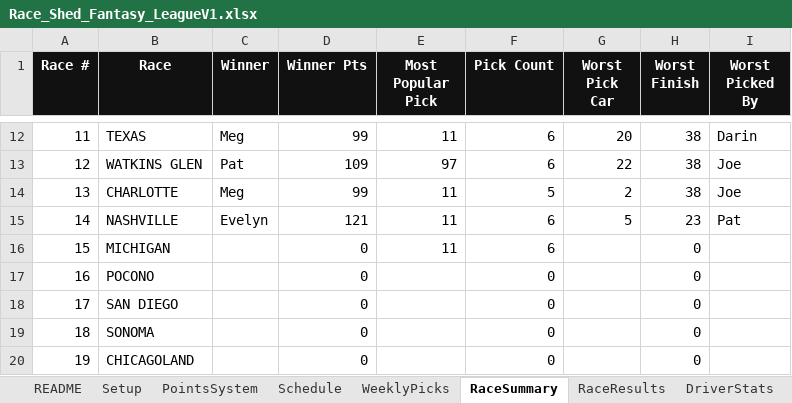
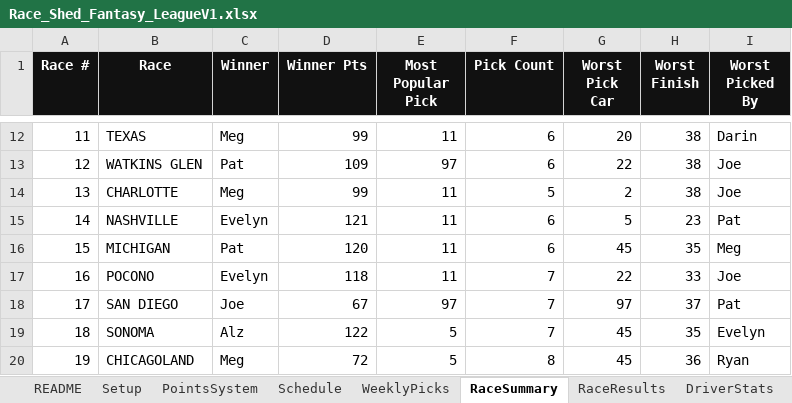
Before and after one commit to rosewellp-jpg/raceshedfantasyv16.1, an Excel workbook: Race_Shed_Fantasy_LeagueV1.xlsx, sheet RaceSummary, drawn as a sheet; only a part is shown, gaps mark what is left out; values as stored, in another font and other column widths than the file's, no borders; the diff covers the shown part only; the diff names each change by its address in the sheet, - before the commit and + after, or states it on an @@ line.

```diff
--- a/Race_Shed_Fantasy_LeagueV1.xlsx (sheet RaceSummary)
+++ b/Race_Shed_Fantasy_LeagueV1.xlsx (sheet RaceSummary)
-C16 (Winner): (empty)
+C16 (Winner): Pat
-D16 (Winner Pts): 0
+D16 (Winner Pts): 120
-G16 (Worst Pick Car): (empty)
+G16 (Worst Pick Car): 45
-H16 (Worst Finish): 0
+H16 (Worst Finish): 35
-I16 (Worst Picked By): (empty)
+I16 (Worst Picked By): Meg
-C17 (Winner): (empty)
+C17 (Winner): Evelyn
-D17 (Winner Pts): 0
+D17 (Winner Pts): 118
-E17 (Most Popular Pick): (empty)
+E17 (Most Popular Pick): 11
-F17:F19 (Pick Count): 0
+F17:F19 (Pick Count): 7
-G17 (Worst Pick Car): (empty)
+G17 (Worst Pick Car): 22
-H17 (Worst Finish): 0
+H17 (Worst Finish): 33
-I17 (Worst Picked By): (empty)
+I17 (Worst Picked By): Joe
-C18 (Winner): (empty)
+C18 (Winner): Joe
-D18 (Winner Pts): 0
+D18 (Winner Pts): 67
-E18 (Most Popular Pick): (empty)
+E18 (Most Popular Pick): 97
-G18 (Worst Pick Car): (empty)
+G18 (Worst Pick Car): 97
-H18 (Worst Finish): 0
+H18 (Worst Finish): 37
-I18 (Worst Picked By): (empty)
+I18 (Worst Picked By): Pat
-C19 (Winner): (empty)
+C19 (Winner): Alz
-D19 (Winner Pts): 0
+D19 (Winner Pts): 122
-E19:E20 (Most Popular Pick): (empty)
+E19:E20 (Most Popular Pick): 5
-G19:G20 (Worst Pick Car): (empty)
+G19:G20 (Worst Pick Car): 45
-H19 (Worst Finish): 0
+H19 (Worst Finish): 35
-I19 (Worst Picked By): (empty)
+I19 (Worst Picked By): Evelyn
-C20 (Winner): (empty)
+C20 (Winner): Meg
-D20 (Winner Pts): 0
+D20 (Winner Pts): 72
-F20 (Pick Count): 0
+F20 (Pick Count): 8
-H20 (Worst Finish): 0
+H20 (Worst Finish): 36
-I20 (Worst Picked By): (empty)
+I20 (Worst Picked By): Ryan
```
Also changed, not shown: 42 edited cells elsewhere in this sheet, sheet WeeklyPicks, sheet Dashboard, sheet RaceResults, sheet DriverStats, sheet TV_Leaderboard, formulas that keep their value, charts or pictures.
